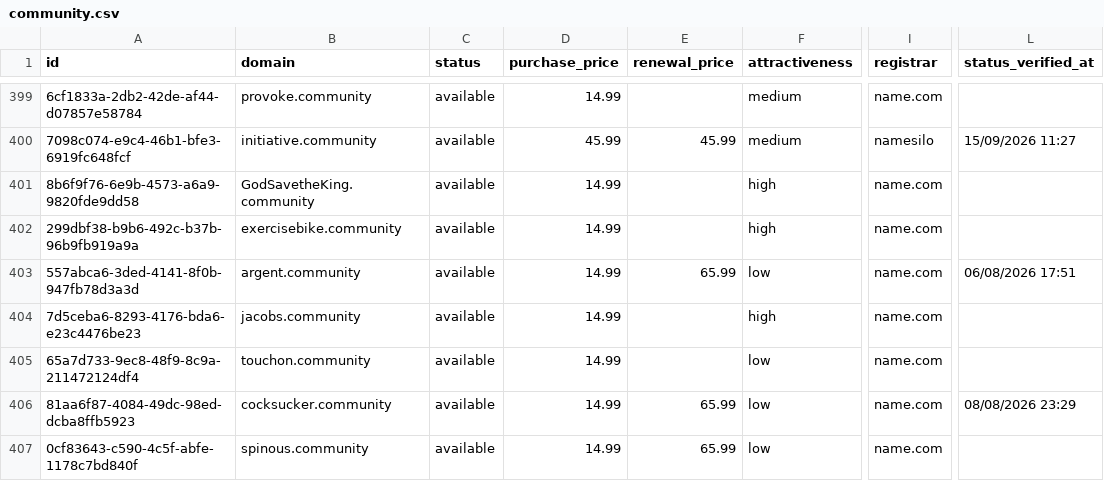
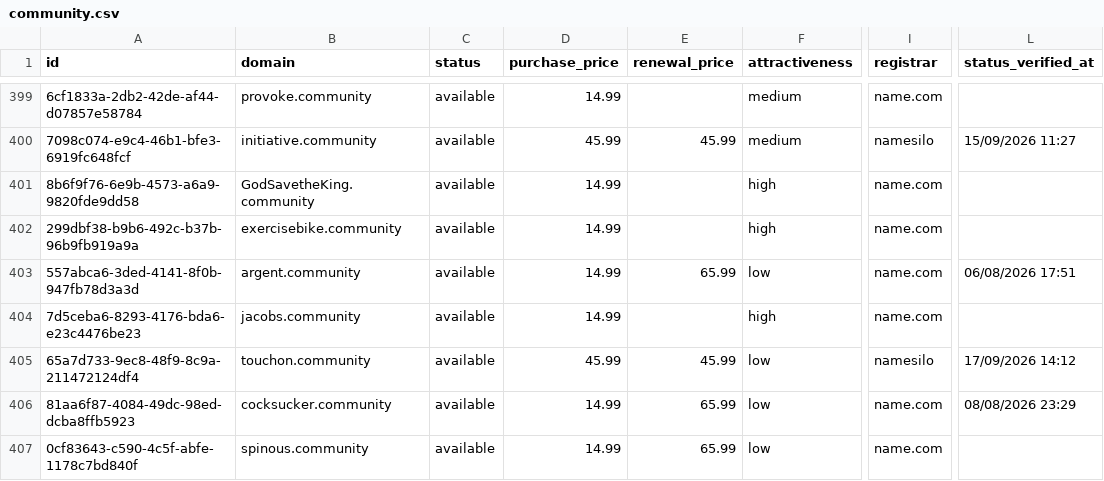
Before and after one commit to UniqueDomains/community-oneword-domains, a CSV file: community.csv, drawn as a sheet; only a part is shown, gaps mark what is left out; the diff names each change by its address in the sheet, - before the commit and + after, or states it on an @@ line.

Commit message:
Domains update

```diff
--- a/community.csv
+++ b/community.csv
-D405 (purchase_price): 14.99
+D405 (purchase_price): 45.99
-E405 (renewal_price): (empty)
+E405 (renewal_price): 45.99
-I405 (registrar): name.com
+I405 (registrar): namesilo
-L405 (status_verified_at): (empty)
+L405 (status_verified_at): 17/09/2026 14:12
```
Also changed, not shown: 4 other files.
